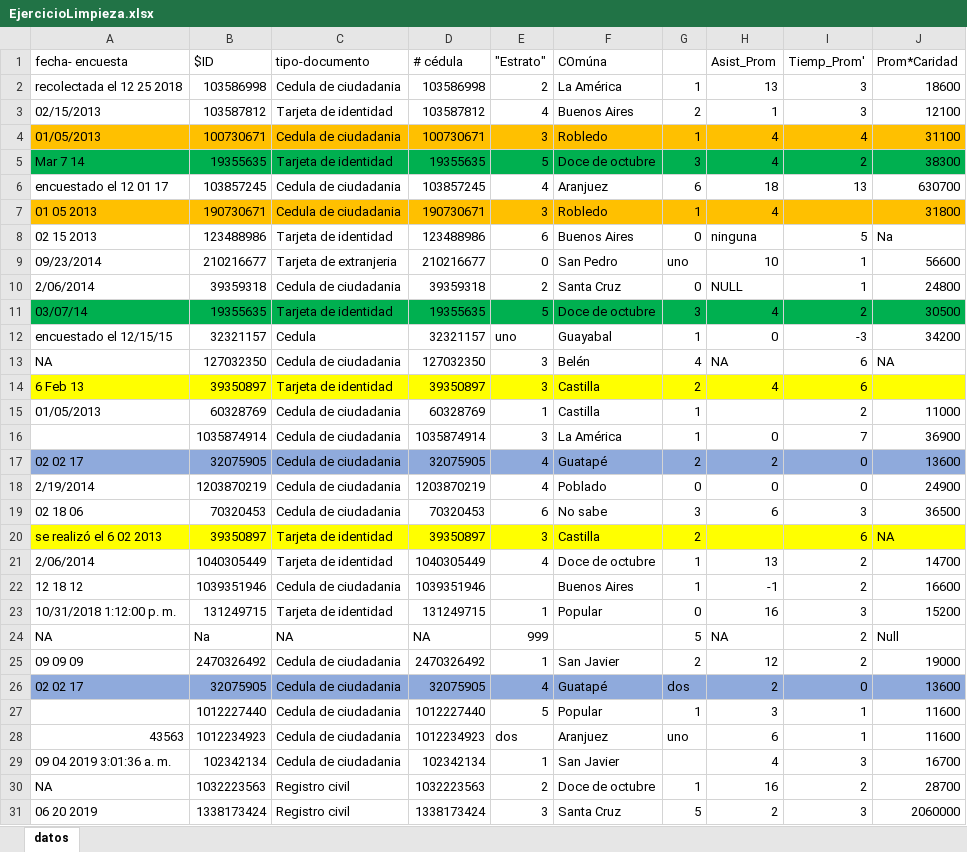
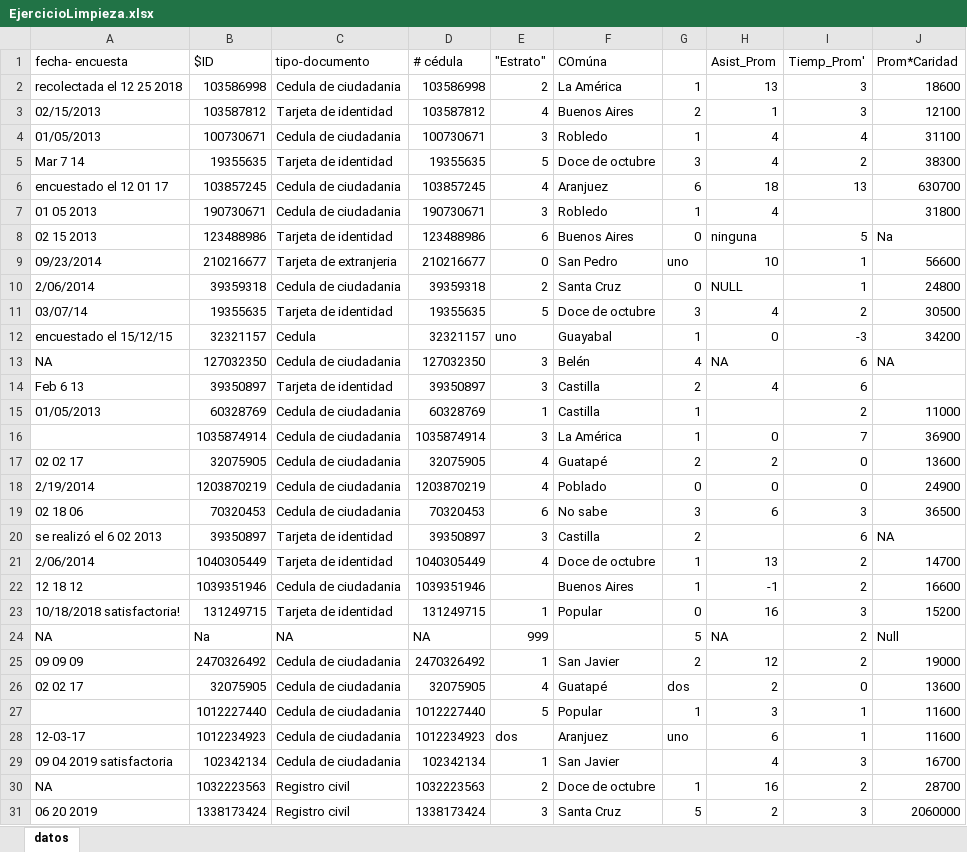
Before and after one commit to jiperezga/jiperezga.github.io, an Excel workbook: Dataset/EjercicioLimpieza.xlsx, sheet datos, drawn as a sheet; values as stored, in another font and other column widths than the file's, no borders; the diff names each change by its address in the sheet, - before the commit and + after, or states it on an @@ line.

Commit message:
Se corrije nuevamente las fechas

```diff
--- a/Dataset/EjercicioLimpieza.xlsx (sheet datos)
+++ b/Dataset/EjercicioLimpieza.xlsx (sheet datos)
-A4:J4 fill: #FFC000
+A4:J4 fill: none
-A5:J5 fill: #00B050
+A5:J5 fill: none
-A7:J7 fill: #FFC000
+A7:J7 fill: none
-A11:J11 fill: #00B050
+A11:J11 fill: none
-A12 (fecha- encuesta): encuestado el 12/15/15
+A12 (fecha- encuesta): encuestado el 15/12/15
-A14 (fecha- encuesta): 6 Feb 13
+A14 (fecha- encuesta): Feb 6 13
-A14:J14 fill: #FFFF00
+A14:J14 fill: none
-A17:J17 fill: #8FAADC
+A17:J17 fill: none
-A20:J20 fill: #FFFF00
+A20:J20 fill: none
-A23 (fecha- encuesta): 10/31/2018 1:12:00 p. m.
+A23 (fecha- encuesta): 10/18/2018 satisfactoria!
-A26:J26 fill: #8FAADC
+A26:J26 fill: none
-A28 (fecha- encuesta): 43563
+A28 (fecha- encuesta): 12-03-17
-A29 (fecha- encuesta): 09 04 2019 3:01:36 a. m.
+A29 (fecha- encuesta): 09 04 2019 satisfactoria
```
